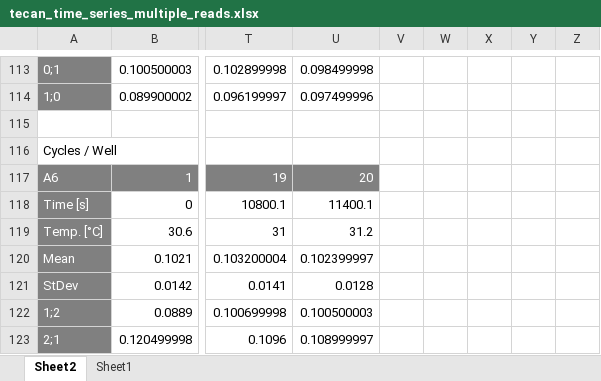
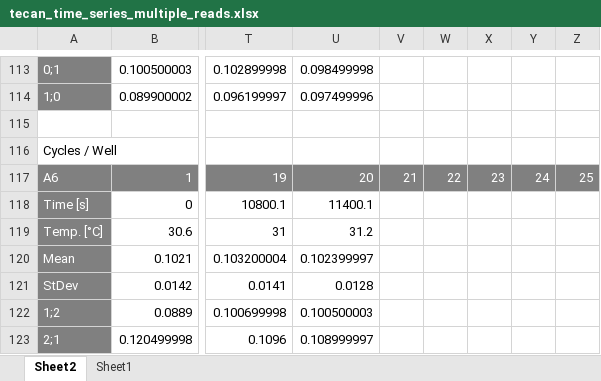
Before and after one commit to gl-eb/tread, an Excel workbook: inst/extdata/tecan_time_series_multiple_reads.xlsx, sheet Sheet2, drawn as a sheet; only a part is shown, gaps mark what is left out; values as stored, in another font and other column widths than the file's, no borders; charts and pictures not drawn; the diff covers the shown part only; the diff names each change by its address in the sheet, - before the commit and + after, or states it on an @@ line.

```diff
--- a/inst/extdata/tecan_time_series_multiple_reads.xlsx (sheet Sheet2)
+++ b/inst/extdata/tecan_time_series_multiple_reads.xlsx (sheet Sheet2)
-V117: (empty)
+V117: 21
-V117:Z117 fill: none
+V117:Z117 fill: #808080
-W117: (empty)
+W117: 22
-X117: (empty)
+X117: 23
-Y117: (empty)
+Y117: 24
-Z117: (empty)
+Z117: 25
```
Also changed, not shown: 25 edited cells and cell formats elsewhere in this sheet, inst/extdata/tecan_time_series_single_reads.xlsx, 4 other files.
